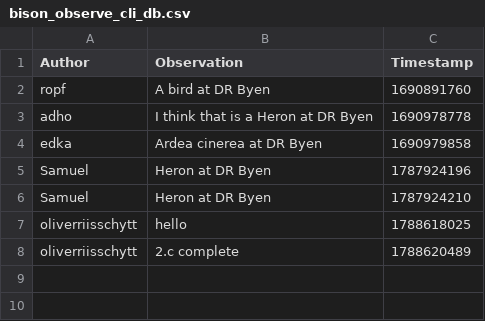
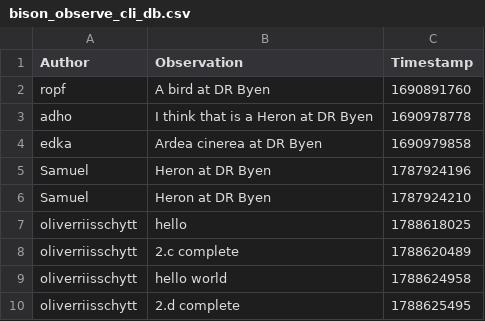
Before and after one commit to ITU-BDSA2026-GROUP11/Bison, a CSV file: Bison.CLI/bison_observe_cli_db.csv, drawn as a sheet.

```diff
--- a/Bison.CLI/bison_observe_cli_db.csv
+++ b/Bison.CLI/bison_observe_cli_db.csv
@@ -8 +8,3 @@ oliverriisschytt,"hello ",1788618025
 oliverriisschytt,"2.c complete ",1788620489
+oliverriisschytt,hello world,1788624958
+oliverriisschytt,2.d complete,1788625495
```
Also changed, not shown: 4 other files.
